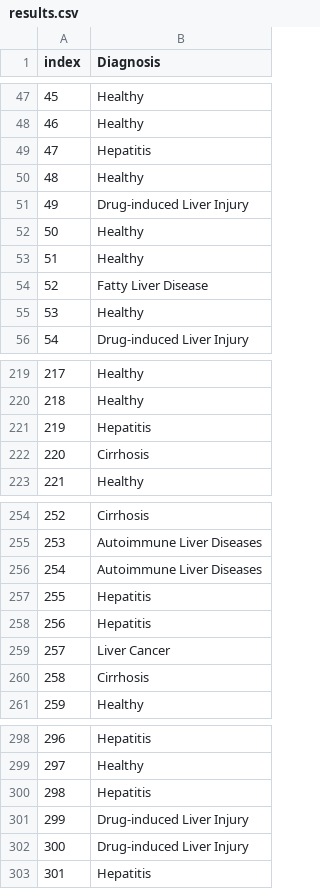
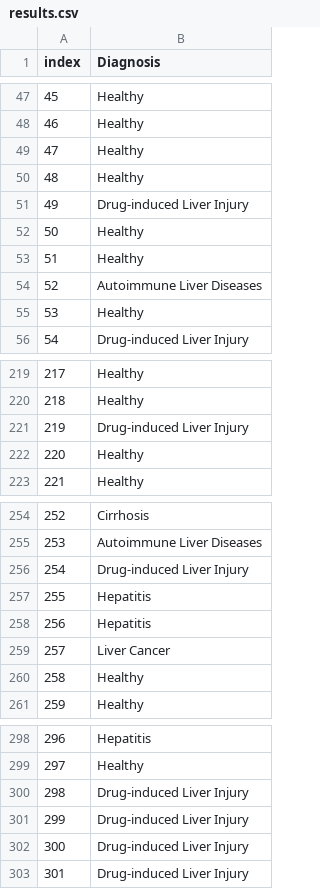
Before and after one commit to bardpedersen/DAT200, a CSV file: Assignment/Assignment_4/assets/results.csv, drawn as a sheet; only a part is shown, gaps mark what is left out; the diff covers the shown part only.

```diff
--- a/Assignment/Assignment_4/assets/results.csv
+++ b/Assignment/Assignment_4/assets/results.csv
@@ -48,3 +48,3 @@ index,Diagnosis
 46,Healthy
-47,Hepatitis
+47,Healthy
 48,Healthy
@@ -53,3 +53,3 @@ index,Diagnosis
 51,Healthy
-52,Fatty Liver Disease
+52,Autoimmune Liver Diseases
 53,Healthy
@@ -220,4 +220,4 @@ index,Diagnosis
 218,Healthy
-219,Hepatitis
-220,Cirrhosis
+219,Drug-induced Liver Injury
+220,Healthy
 221,Healthy
@@ -255,3 +255,3 @@ index,Diagnosis
 253,Autoimmune Liver Diseases
-254,Autoimmune Liver Diseases
+254,Drug-induced Liver Injury
 255,Hepatitis
@@ -259,3 +259,3 @@ index,Diagnosis
 257,Liver Cancer
-258,Cirrhosis
+258,Healthy
 259,Healthy
@@ -299,5 +299,5 @@ index,Diagnosis
 297,Healthy
-298,Hepatitis
+298,Drug-induced Liver Injury
 299,Drug-induced Liver Injury
 300,Drug-induced Liver Injury
-301,Hepatitis
+301,Drug-induced Liver Injury
```
Also changed, not shown: 25 edited cells elsewhere in this file, 2 other files.
